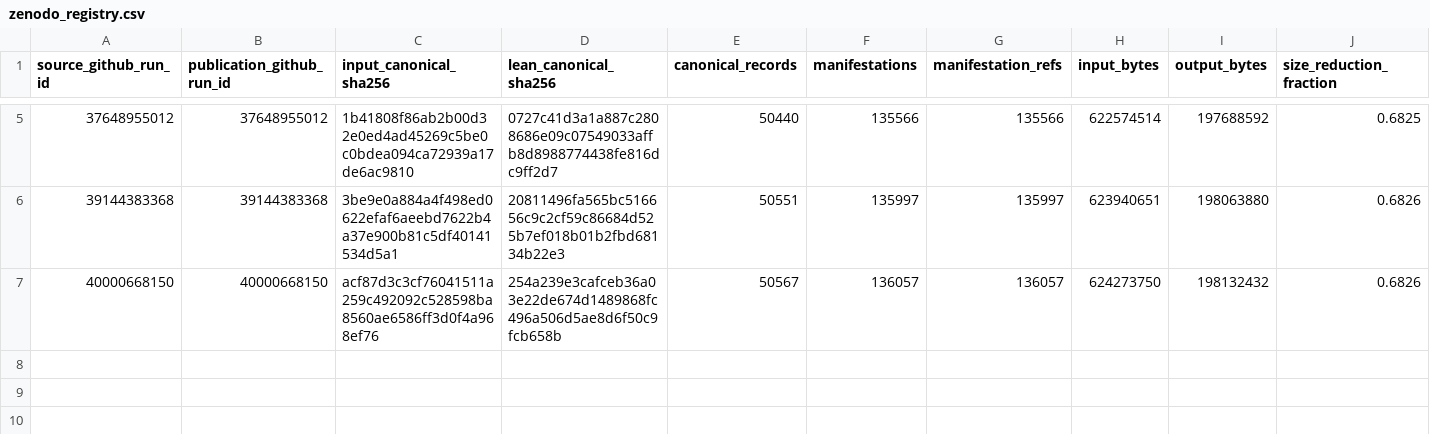
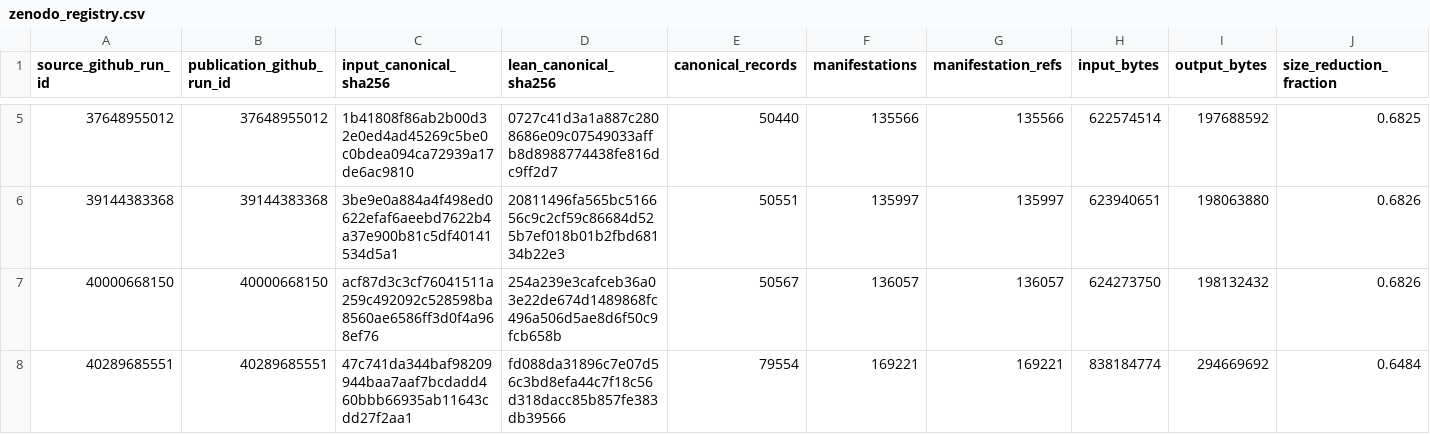
Before and after one commit to thesalmonandthetomato/LivingEvidenceMap, a CSV file: docs/compaction/zenodo_registry.csv, drawn as a sheet; only a part is shown, gaps mark what is left out; rows hold the shown columns only; the diff names each change by its address in the sheet, - before the commit and + after, or states it on an @@ line.

```diff
--- a/docs/compaction/zenodo_registry.csv
+++ b/docs/compaction/zenodo_registry.csv
+row 8: 40289685551 | 40289685551 | 47c741da344baf98209944baa7aaf7bcdadd460bbb66935ab11643cdd27f2aa1 | fd088da31896c7e07d56c3bd8efa44c7f18c56d318dacc85b857fe383db39566 | 79554 | 169221 | 169221 | 838184774 | 294669692 | 0.6484
```
Also changed, not shown: 1 other file.
